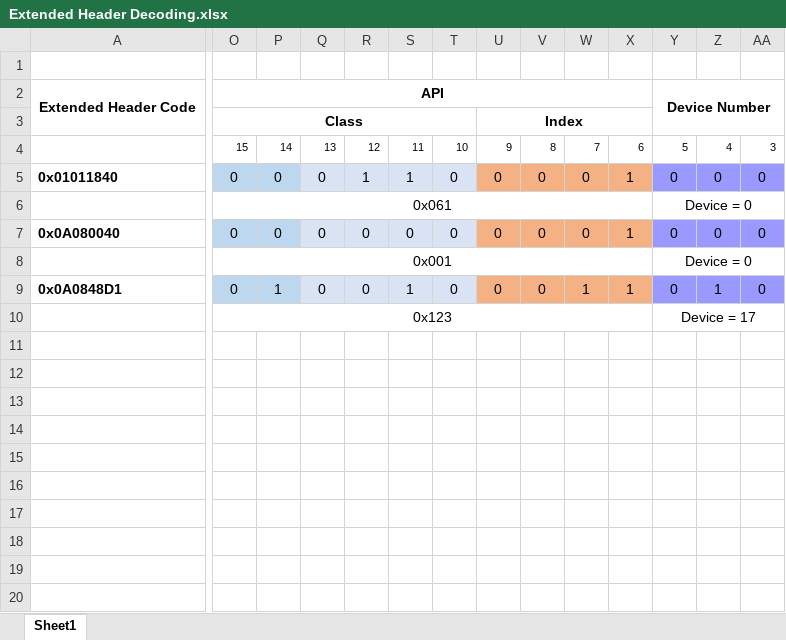
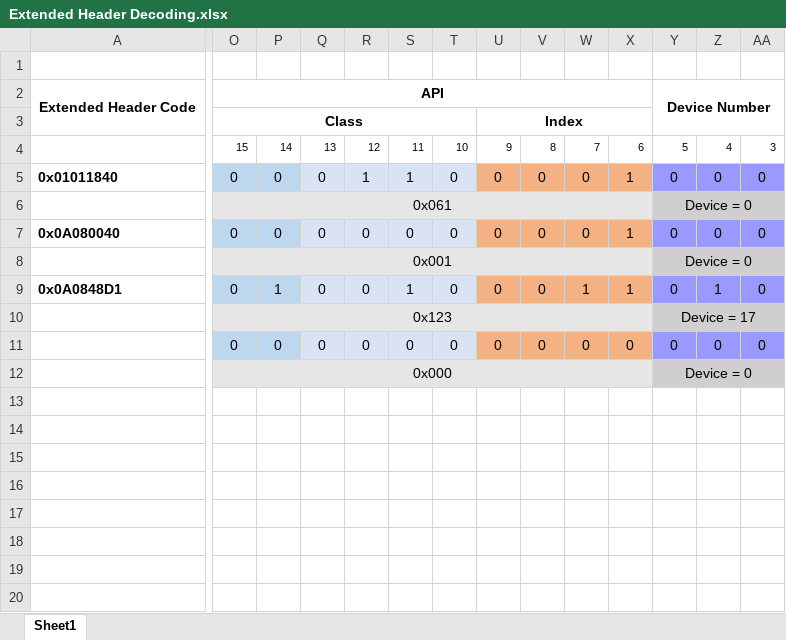
Before and after one commit to 4917EDSS/2024repo, an Excel workbook: ArduinoCoProcessor/CANBus/FRC_CAN/Extended Header Decoding.xlsx, sheet Sheet1, drawn as a sheet; only a part is shown, gaps mark what is left out; values as stored, in another font and other column widths than the file's, no borders; removed rows and columns are numbered as before the commit, all else as after; rows hold the shown columns only; the diff covers the shown part only; the diff names each change by its address in the sheet, - before the commit and + after, or states it on an @@ line.

Commit message:
Automating more of the decoding.

```diff
--- a/ArduinoCoProcessor/CANBus/FRC_CAN/Extended Header Decoding.xlsx (sheet Sheet1)
+++ b/ArduinoCoProcessor/CANBus/FRC_CAN/Extended Header Decoding.xlsx (sheet Sheet1)
-O6:X6 fill: none
+O6:X6 fill: #E7E6E6
-Y6:AA6 fill: none
+Y6:AA6 fill: #D0CECE
-O8:X8 fill: none
+O8:X8 fill: #E7E6E6
-Y8:AA8 fill: none
+Y8:AA8 fill: #D0CECE
-O10:X10 fill: none
+O10:X10 fill: #E7E6E6
-Y10:AA10 fill: none
+Y10:AA10 fill: #D0CECE
-row 11: (empty)
-row 12: (empty)
+row 11:  | 0 | 0 | 0 | 0 | 0 | 0 | 0 | 0 | 0 | 0 | 0 | 0 | 0
+row 12:  | 0x000 |  |  |  |  |  |  |  |  |  | Device = 0
```
Also changed, not shown: cell formats elsewhere in this sheet.
